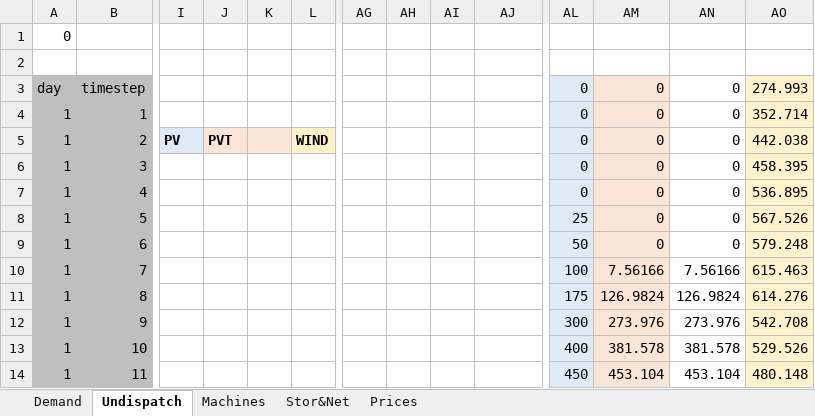
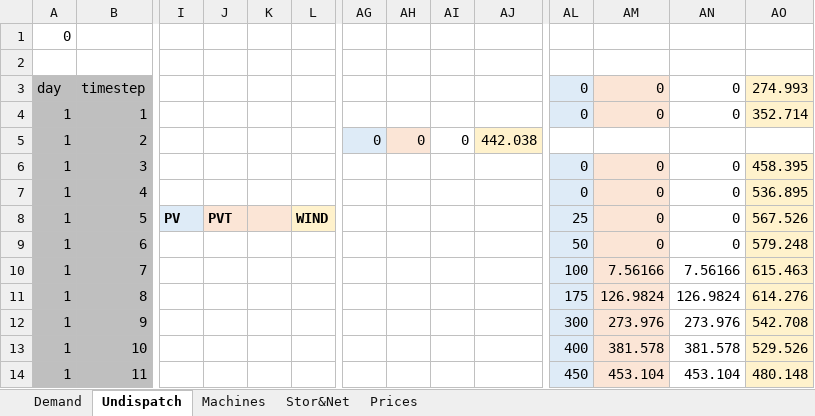
Before and after one commit to LucaMoretti/UCdet, an Excel workbook: Input.xlsm, sheet Undispatch, drawn as a sheet; only a part is shown, gaps mark what is left out; values as stored, in another font and other column widths than the file's, no borders; the diff names each change by its address in the sheet, - before the commit and + after, or states it on an @@ line.

```diff
--- a/Input.xlsm (sheet Undispatch)
+++ b/Input.xlsm (sheet Undispatch)
-I5: PV
+I5: (empty)
-I5 fill: #DEEBF7
+I5 fill: none
-J5: PVT
+J5: (empty)
-J5:K5 fill: #FBE5D6
+J5:K5 fill: none
-L5: WIND
+L5: (empty)
-L5 fill: #FFF2CC
+L5 fill: none
-AG5: (empty)
+AG5: 0
-AG5 fill: none
+AG5 fill: #DEEBF7
-AH5: (empty)
+AH5: 0
-AH5 fill: none
+AH5 fill: #FBE5D6
-AI5: (empty)
+AI5: 0
-AJ5: (empty)
+AJ5: 442.038
-AJ5 fill: none
+AJ5 fill: #FFF2CC
-AL5: 0
+AL5: (empty)
-AL5 fill: #DEEBF7
+AL5 fill: none
-AM5: 0
+AM5: (empty)
-AM5 fill: #FBE5D6
+AM5 fill: none
-AN5: 0
+AN5: (empty)
-AO5: 442.038
+AO5: (empty)
-AO5 fill: #FFF2CC
+AO5 fill: none
-I8: (empty)
+I8: PV
-I8 fill: none
+I8 fill: #DEEBF7
-J8: (empty)
+J8: PVT
-J8:K8 fill: none
+J8:K8 fill: #FBE5D6
-L8: (empty)
+L8: WIND
-L8 fill: none
+L8 fill: #FFF2CC
```
Also changed, not shown: sheet Demand, 5 other files.
